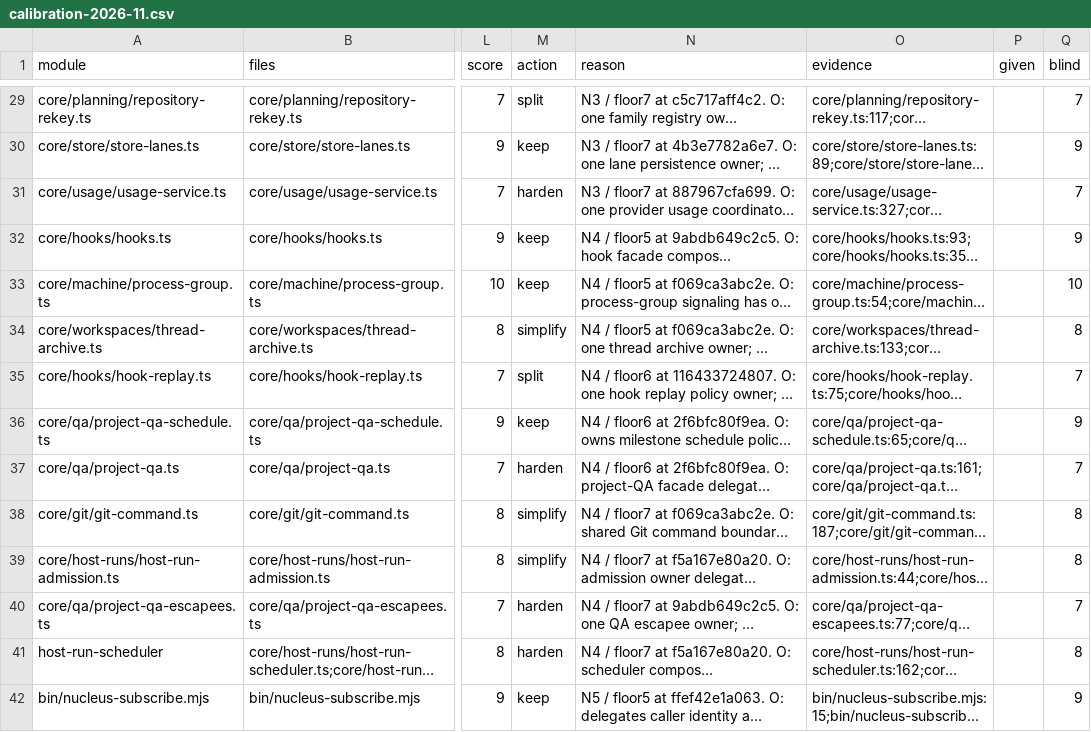
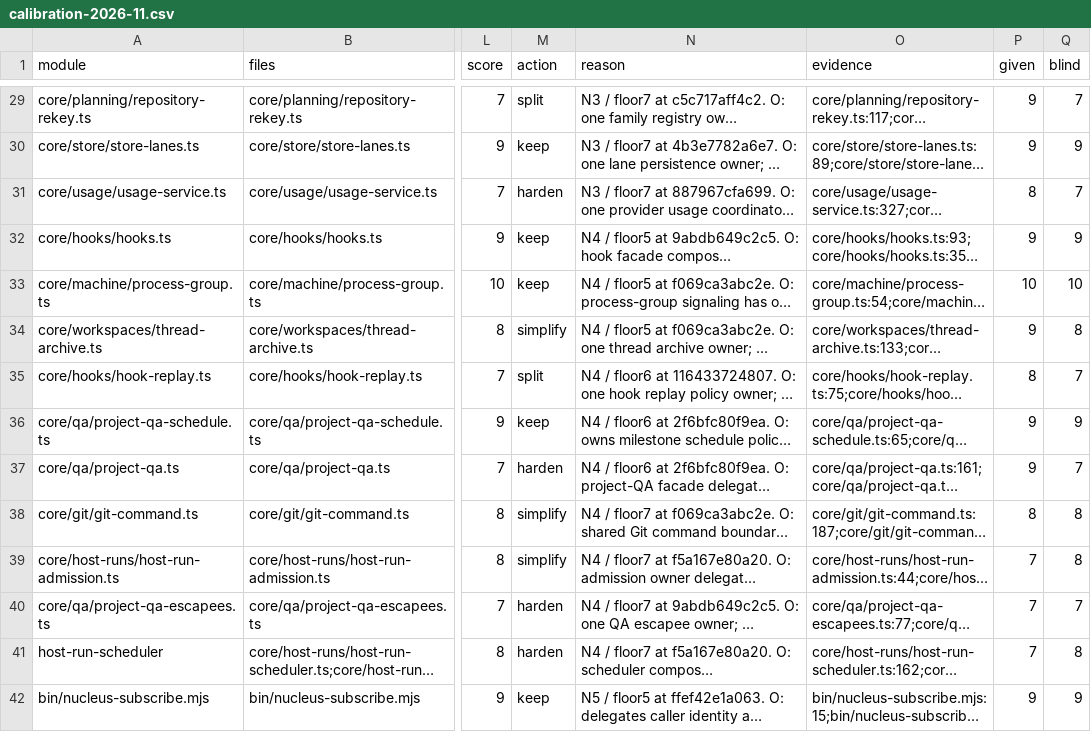
Before and after one commit to inflatable-cookie/nucleus, a CSV file: docs/knowledge/quality/code/calibration-2026-11.csv, drawn as a sheet; only a part is shown, gaps mark what is left out; long unchanged cells end in …; the diff covers the shown part only; the diff names each change by its address in the sheet, - before the commit and + after, or states it on an @@ line.

```diff
--- a/docs/knowledge/quality/code/calibration-2026-11.csv
+++ b/docs/knowledge/quality/code/calibration-2026-11.csv
-P29:P30 (given): (empty)
+P29:P30 (given): 9
-P31 (given): (empty)
+P31 (given): 8
-P32 (given): (empty)
+P32 (given): 9
-P33 (given): (empty)
+P33 (given): 10
-P34 (given): (empty)
+P34 (given): 9
-P35 (given): (empty)
+P35 (given): 8
-P36:P37 (given): (empty)
+P36:P37 (given): 9
-P38 (given): (empty)
+P38 (given): 8
-P39:P41 (given): (empty)
+P39:P41 (given): 7
-P42 (given): (empty)
+P42 (given): 9
```
Also changed, not shown: 46 edited cells elsewhere in this file, 1 other file.
